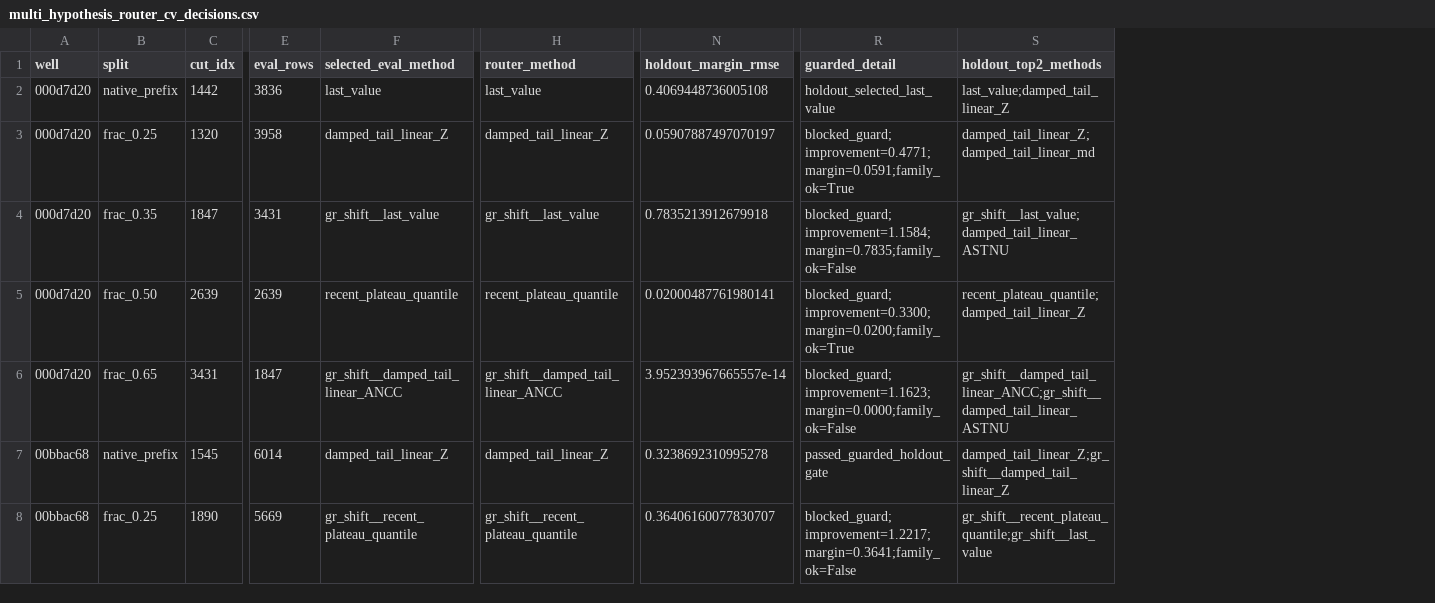
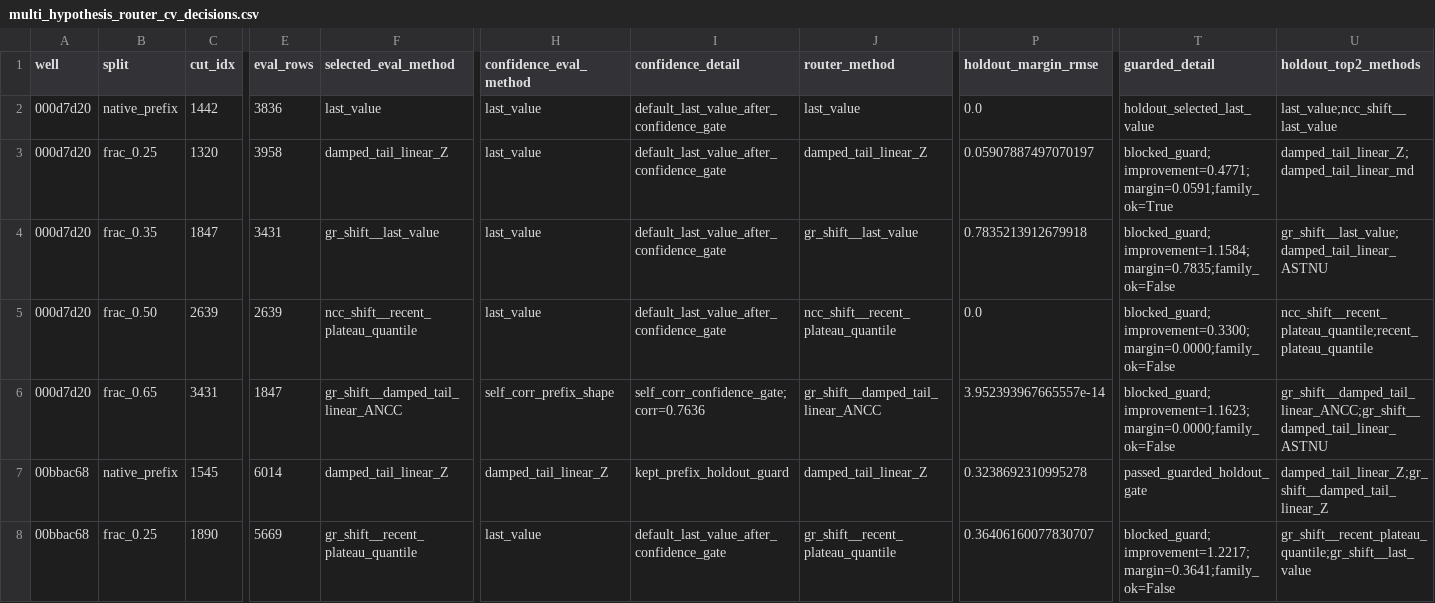
Before and after one commit to Marc0823/Kaggle-competition, a CSV file: experiments/multi_hypothesis_router_cv_decisions.csv, drawn as a sheet; only a part is shown, gaps mark what is left out; addresses are those after the commit; the diff covers the shown part only; the diff names each change by its address in the sheet, - before the commit and + after, or states it on an @@ line.

```diff
--- a/experiments/multi_hypothesis_router_cv_decisions.csv
+++ b/experiments/multi_hypothesis_router_cv_decisions.csv
+column H (confidence_eval_method), rows 2-8: last_value | last_value | last_value | last_value | self_corr_prefix_shape | damped_tail_linear_Z | last_value
+column I (confidence_detail), rows 2-8: default_last_value_after_confidence_gate | default_last_value_after_confidence_gate | default_last_value_after_confidence_gate | default_last_value_after_confidence_gate | self_corr_confidence_gate;corr=0.7636 | kept_prefix_holdout_guard | default_last_value_after_confidence_gate
-P2 (holdout_margin_rmse): 0.4069448736005108
+P2 (holdout_margin_rmse): 0.0
-U2 (holdout_top2_methods): last_value;damped_tail_linear_Z
+U2 (holdout_top2_methods): last_value;ncc_shift__last_value
-F5 (selected_eval_method): recent_plateau_quantile
+F5 (selected_eval_method): ncc_shift__recent_plateau_quantile
-J5 (router_method): recent_plateau_quantile
+J5 (router_method): ncc_shift__recent_plateau_quantile
-P5 (holdout_margin_rmse): 0.02000487761980141
+P5 (holdout_margin_rmse): 0.0
-T5 (guarded_detail): blocked_guard;improvement=0.3300;margin=0.0200;family_ok=True
+T5 (guarded_detail): blocked_guard;improvement=0.3300;margin=0.0000;family_ok=False
-U5 (holdout_top2_methods): recent_plateau_quantile;damped_tail_linear_Z
+U5 (holdout_top2_methods): ncc_shift__recent_plateau_quantile;recent_plateau_quantile
```
Also changed, not shown: 5 edited cells elsewhere in this file, experiments/multi_hypothesis_router_cv_summary.csv, experiments/question_decision_log.csv, 5 other files.
